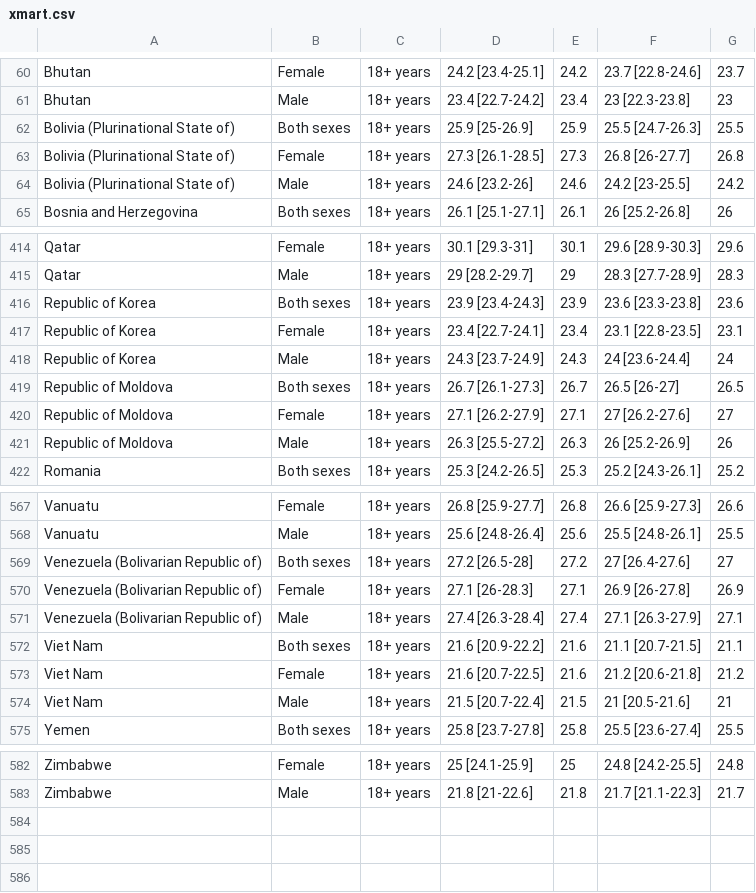
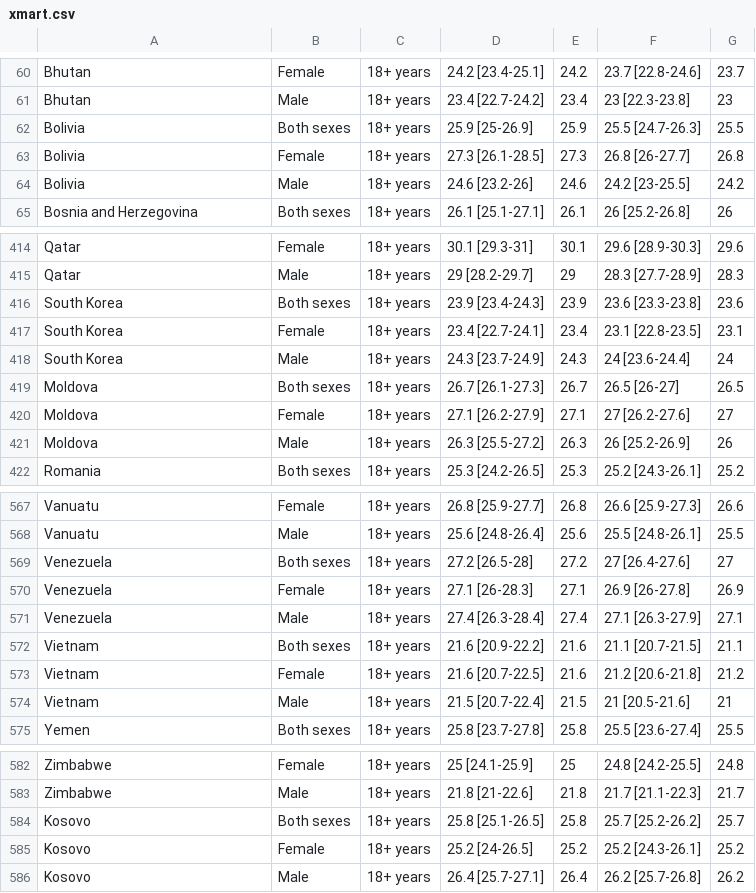
Before and after one commit to dshahrokhian/Nutrity, a CSV file: xmart.csv, drawn as a sheet; only a part is shown, gaps mark what is left out; the diff covers the shown part only.

```diff
--- a/xmart.csv
+++ b/xmart.csv
@@ -61,5 +61,5 @@ Bhutan, Female, 18+  years,24.2 [23.4-25.1],24.2,23.7 [22.8-24.6],23.7
 Bhutan, Male, 18+  years,23.4 [22.7-24.2],23.4,23 [22.3-23.8],23
-Bolivia (Plurinational State of), Both sexes, 18+  years,25.9 [25-26.9],25.9,25.5 [24.7-26.3],25.5
-Bolivia (Plurinational State of), Female, 18+  years,27.3 [26.1-28.5],27.3,26.8 [26-27.7],26.8
-Bolivia (Plurinational State of), Male, 18+  years,24.6 [23.2-26],24.6,24.2 [23-25.5],24.2
+Bolivia, Both sexes, 18+  years,25.9 [25-26.9],25.9,25.5 [24.7-26.3],25.5
+Bolivia, Female, 18+  years,27.3 [26.1-28.5],27.3,26.8 [26-27.7],26.8
+Bolivia, Male, 18+  years,24.6 [23.2-26],24.6,24.2 [23-25.5],24.2
 Bosnia and Herzegovina, Both sexes, 18+  years,26.1 [25.1-27.1],26.1,26 [25.2-26.8],26
@@ -415,8 +415,8 @@ Qatar, Female, 18+  years,30.1 [29.3-31],30.1,29.6 [28.9-30.3],29.6
 Qatar, Male, 18+  years,29 [28.2-29.7],29,28.3 [27.7-28.9],28.3
-Republic of Korea, Both sexes, 18+  years,23.9 [23.4-24.3],23.9,23.6 [23.3-23.8],23.6
-Republic of Korea, Female, 18+  years,23.4 [22.7-24.1],23.4,23.1 [22.8-23.5],23.1
-Republic of Korea, Male, 18+  years,24.3 [23.7-24.9],24.3,24 [23.6-24.4],24
-Republic of Moldova, Both sexes, 18+  years,26.7 [26.1-27.3],26.7,26.5 [26-27],26.5
-Republic of Moldova, Female, 18+  years,27.1 [26.2-27.9],27.1,27 [26.2-27.6],27
-Republic of Moldova, Male, 18+  years,26.3 [25.5-27.2],26.3,26 [25.2-26.9],26
+South Korea, Both sexes, 18+  years,23.9 [23.4-24.3],23.9,23.6 [23.3-23.8],23.6
+South Korea, Female, 18+  years,23.4 [22.7-24.1],23.4,23.1 [22.8-23.5],23.1
+South Korea, Male, 18+  years,24.3 [23.7-24.9],24.3,24 [23.6-24.4],24
+Moldova, Both sexes, 18+  years,26.7 [26.1-27.3],26.7,26.5 [26-27],26.5
+Moldova, Female, 18+  years,27.1 [26.2-27.9],27.1,27 [26.2-27.6],27
+Moldova, Male, 18+  years,26.3 [25.5-27.2],26.3,26 [25.2-26.9],26
 Romania, Both sexes, 18+  years,25.3 [24.2-26.5],25.3,25.2 [24.3-26.1],25.2
@@ -568,8 +568,8 @@ Vanuatu, Female, 18+  years,26.8 [25.9-27.7],26.8,26.6 [25.9-27.3],26.6
 Vanuatu, Male, 18+  years,25.6 [24.8-26.4],25.6,25.5 [24.8-26.1],25.5
-Venezuela (Bolivarian Republic of), Both sexes, 18+  years,27.2 [26.5-28],27.2,27 [26.4-27.6],27
-Venezuela (Bolivarian Republic of), Female, 18+  years,27.1 [26-28.3],27.1,26.9 [26-27.8],26.9
-Venezuela (Bolivarian Republic of), Male, 18+  years,27.4 [26.3-28.4],27.4,27.1 [26.3-27.9],27.1
-Viet Nam, Both sexes, 18+  years,21.6 [20.9-22.2],21.6,21.1 [20.7-21.5],21.1
-Viet Nam, Female, 18+  years,21.6 [20.7-22.5],21.6,21.2 [20.6-21.8],21.2
-Viet Nam, Male, 18+  years,21.5 [20.7-22.4],21.5,21 [20.5-21.6],21
+Venezuela, Both sexes, 18+  years,27.2 [26.5-28],27.2,27 [26.4-27.6],27
+Venezuela, Female, 18+  years,27.1 [26-28.3],27.1,26.9 [26-27.8],26.9
+Venezuela, Male, 18+  years,27.4 [26.3-28.4],27.4,27.1 [26.3-27.9],27.1
+Vietnam, Both sexes, 18+  years,21.6 [20.9-22.2],21.6,21.1 [20.7-21.5],21.1
+Vietnam, Female, 18+  years,21.6 [20.7-22.5],21.6,21.2 [20.6-21.8],21.2
+Vietnam, Male, 18+  years,21.5 [20.7-22.4],21.5,21 [20.5-21.6],21
 Yemen, Both sexes, 18+  years,25.8 [23.7-27.8],25.8,25.5 [23.6-27.4],25.5
@@ -583 +583,4 @@ Zimbabwe, Female, 18+  years,25 [24.1-25.9],25,24.8 [24.2-25.5],24.8
 Zimbabwe, Male, 18+  years,21.8 [21-22.6],21.8,21.7 [21.1-22.3],21.7
+Kosovo, Both sexes, 18+  years,25.8 [25.1-26.5],25.8,25.7 [25.2-26.2],25.7
+Kosovo, Female, 18+  years,25.2 [24-26.5],25.2,25.2 [24.3-26.1],25.2
+Kosovo, Male, 18+  years,26.4 [25.7-27.1],26.4,26.2 [25.7-26.8],26.2
```
Also changed, not shown: 21 edited cells elsewhere in this file, HNP_Data_LifeExpectancy.csv, 2 other files.
